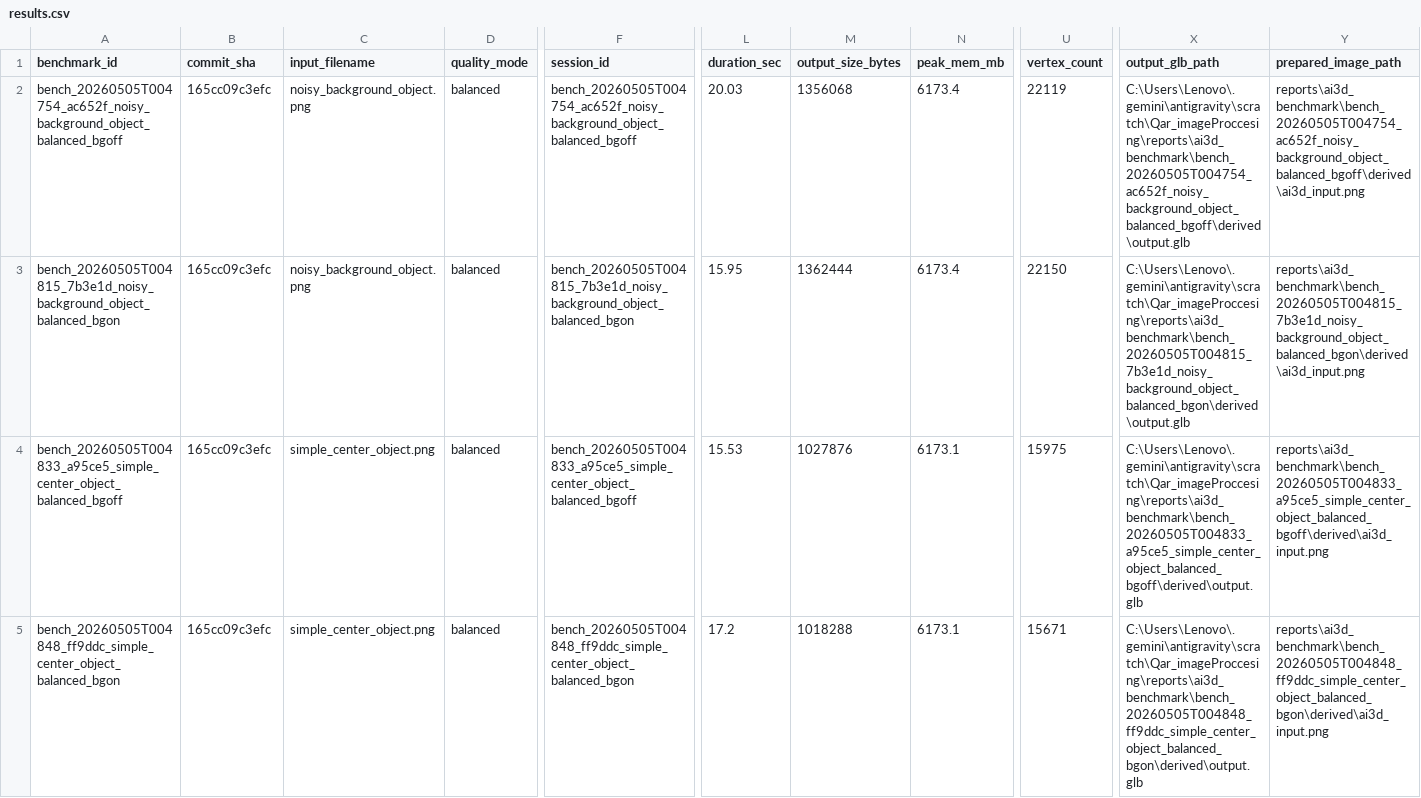
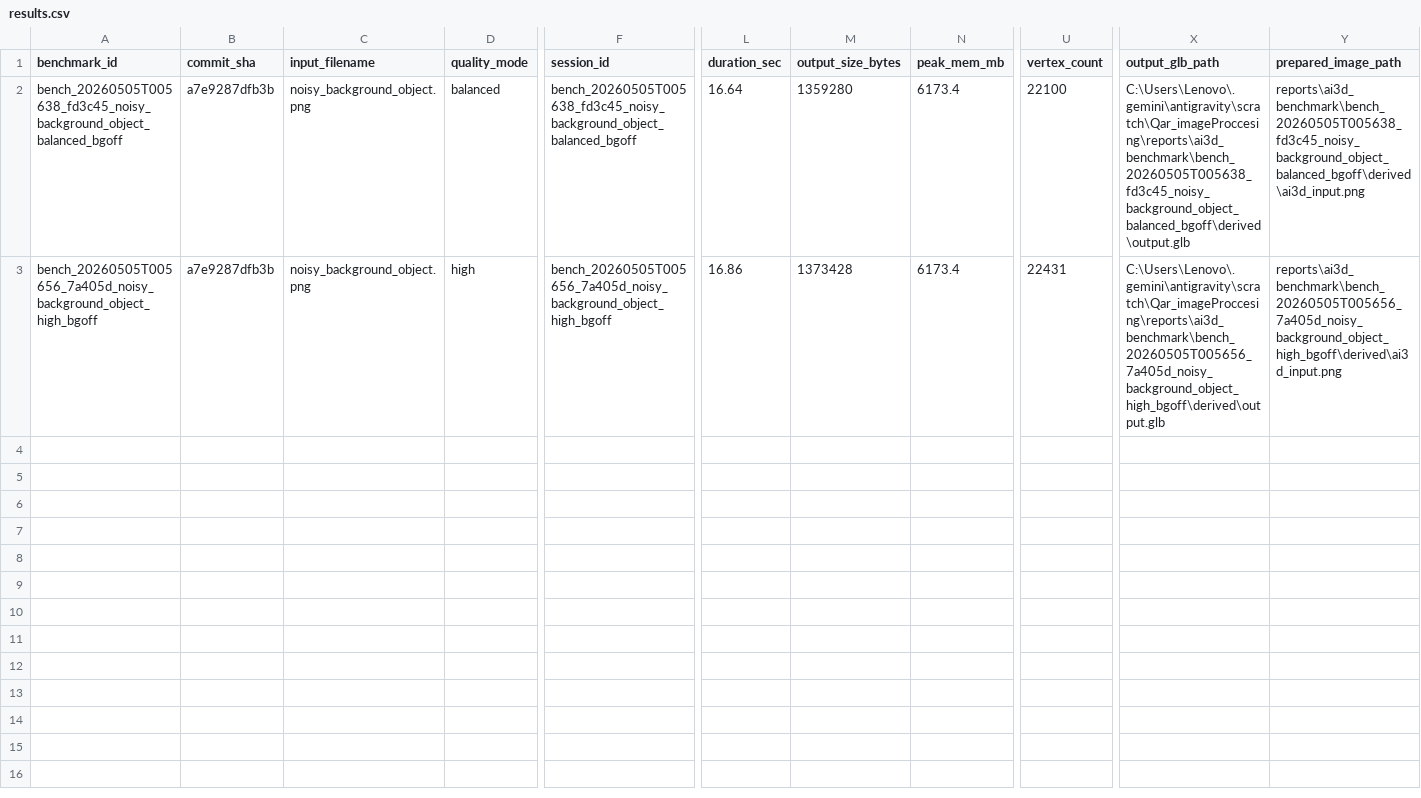
Before and after one commit to omersaskan/Qar_imageProccesing, a CSV file: reports/ai3d_benchmark/results.csv, drawn as a sheet; only a part is shown, gaps mark what is left out; removed rows and columns are numbered as before the commit, all else as after; rows hold the shown columns only; the diff covers the shown part only; the diff names each change by its address in the sheet, - before the commit and + after, or states it on an @@ line.

Commit message:
fix: propagate quality input size to SF3D worker

```diff
--- a/reports/ai3d_benchmark/results.csv
+++ b/reports/ai3d_benchmark/results.csv
-A2 (benchmark_id): bench_20260505T004754_ac652f_noisy_background_object_balanced_bgoff
+A2 (benchmark_id): bench_20260505T005638_fd3c45_noisy_background_object_balanced_bgoff
-B2 (commit_sha): 165cc09c3efc
+B2 (commit_sha): a7e9287dfb3b
-F2 (session_id): bench_20260505T004754_ac652f_noisy_background_object_balanced_bgoff
+F2 (session_id): bench_20260505T005638_fd3c45_noisy_background_object_balanced_bgoff
-L2 (duration_sec): 20.03
+L2 (duration_sec): 16.64
-M2 (output_size_bytes): 1356068
+M2 (output_size_bytes): 1359280
-U2 (vertex_count): 22119
+U2 (vertex_count): 22100
-X2 (output_glb_path): C:\Users\Lenovo\.gemini\antigravity\scratch\Qar_imageProccesing\reports\ai3d_benchmark\bench_20260505T004754_ac652f_noisy_background_object_balanced_bgoff\derived\output.glb
+X2 (output_glb_path): C:\Users\Lenovo\.gemini\antigravity\scratch\Qar_imageProccesing\reports\ai3d_benchmark\bench_20260505T005638_fd3c45_noisy_background_object_balanced_bgoff\derived\output.glb
-Y2 (prepared_image_path): reports\ai3d_benchmark\bench_20260505T004754_ac652f_noisy_background_object_balanced_bgoff\derived\ai3d_input.png
+Y2 (prepared_image_path): reports\ai3d_benchmark\bench_20260505T005638_fd3c45_noisy_background_object_balanced_bgoff\derived\ai3d_input.png
-row 3: bench_20260505T004815_7b3e1d_noisy_background_object_balanced_bgon | 165cc09c3efc | noisy_background_object.png | balanced | bench_20260505T004815_7b3e1d_noisy_background_object_balanced_bgon | 15.95 | 1362444 | 6173.4 | 22150 | C:\Users\Lenovo\.gemini\antigravity\scratch\Qar_imageProccesing\reports\ai3d_benchmark\bench_20260505T004815_7b3e1d_noisy_background_object_balanced_bgon\derived\output.glb | reports\ai3d_benchmark\bench_20260505T004815_7b3e1d_noisy_background_object_balanced_bgon\derived\ai3d_input.png
-A3 (benchmark_id): bench_20260505T004833_a95ce5_simple_center_object_balanced_bgoff
+A3 (benchmark_id): bench_20260505T005656_7a405d_noisy_background_object_high_bgoff
-B3 (commit_sha): 165cc09c3efc
+B3 (commit_sha): a7e9287dfb3b
-C3 (input_filename): simple_center_object.png
+C3 (input_filename): noisy_background_object.png
-D3 (quality_mode): balanced
+D3 (quality_mode): high
-F3 (session_id): bench_20260505T004833_a95ce5_simple_center_object_balanced_bgoff
+F3 (session_id): bench_20260505T005656_7a405d_noisy_background_object_high_bgoff
-L3 (duration_sec): 15.53
+L3 (duration_sec): 16.86
-M3 (output_size_bytes): 1027876
+M3 (output_size_bytes): 1373428
-N3 (peak_mem_mb): 6173.1
+N3 (peak_mem_mb): 6173.4
-U3 (vertex_count): 15975
+U3 (vertex_count): 22431
-X3 (output_glb_path): C:\Users\Lenovo\.gemini\antigravity\scratch\Qar_imageProccesing\reports\ai3d_benchmark\bench_20260505T004833_a95ce5_simple_center_object_balanced_bgoff\derived\output.glb
+X3 (output_glb_path): C:\Users\Lenovo\.gemini\antigravity\scratch\Qar_imageProccesing\reports\ai3d_benchmark\bench_20260505T005656_7a405d_noisy_background_object_high_bgoff\derived\output.glb
-Y3 (prepared_image_path): reports\ai3d_benchmark\bench_20260505T004833_a95ce5_simple_center_object_balanced_bgoff\derived\ai3d_input.png
+Y3 (prepared_image_path): reports\ai3d_benchmark\bench_20260505T005656_7a405d_noisy_background_object_high_bgoff\derived\ai3d_input.png
-row 5: bench_20260505T004848_ff9ddc_simple_center_object_balanced_bgon | 165cc09c3efc | simple_center_object.png | balanced | bench_20260505T004848_ff9ddc_simple_center_object_balanced_bgon | 17.2 | 1018288 | 6173.1 | 15671 | C:\Users\Lenovo\.gemini\antigravity\scratch\Qar_imageProccesing\reports\ai3d_benchmark\bench_20260505T004848_ff9ddc_simple_center_object_balanced_bgon\derived\output.glb | reports\ai3d_benchmark\bench_20260505T004848_ff9ddc_simple_center_object_balanced_bgon\derived\ai3d_input.png
```
Also changed, not shown: 2 edited cells elsewhere in this file, 8 other files.
